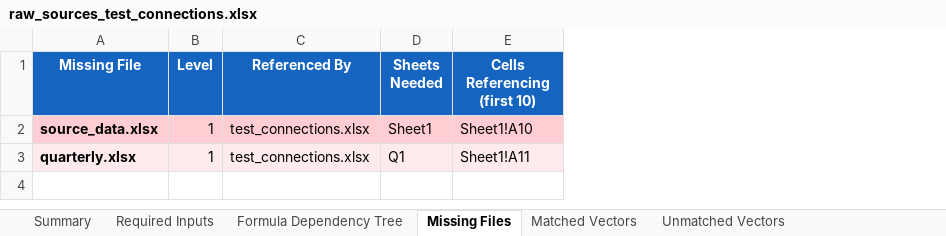
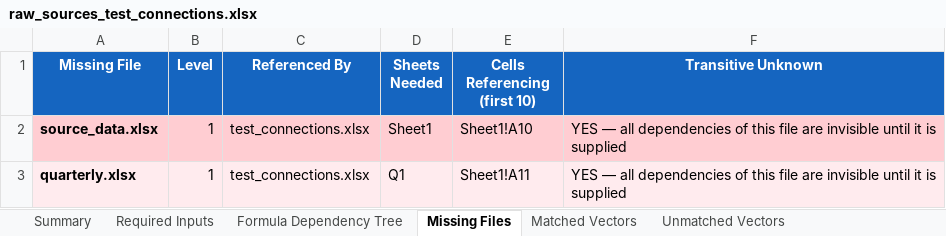
Before and after one commit to nitishkthakur/ExcelLineageDetector, an Excel workbook: RawSourcesDetection/output/raw_sources_test_connections.xlsx, sheet Missing Files, drawn as a sheet; values as stored, in another font and other column widths than the file's, no borders; the diff names each change by its address in the sheet, - before the commit and + after, or states it on an @@ line.

```diff
--- a/RawSourcesDetection/output/raw_sources_test_connections.xlsx (sheet Missing Files)
+++ b/RawSourcesDetection/output/raw_sources_test_connections.xlsx (sheet Missing Files)
+column F (Transitive Unknown), rows 2-3: YES — all dependencies of this file are invisible until it is supplied | YES — all dependencies of this file are invisible until it is supplied
```
Also changed, not shown: sheet Required Inputs, sheet Summary, sheet Unmatched Vectors, sheet Formula Dependency Tree, other sheet tabs, 5 other files.
